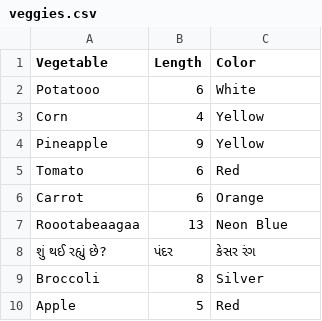
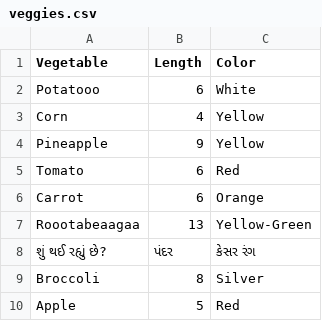
Before and after one commit to code4policy/bad-veggies-website-section-b, a CSV file: veggies.csv, drawn as a sheet.

Commit message:
Changed color of rutabaga from blue to yellow-green

```diff
--- a/veggies.csv
+++ b/veggies.csv
@@ -6,3 +6,3 @@ Tomato,6, Red
 Carrot,6, Orange
-Roootabeaagaa,13, Neon Blue
+Roootabeaagaa,13, Yellow-Green
 શું થઈ રહ્યું છે?, પંદર, કેસર રંગ
```
